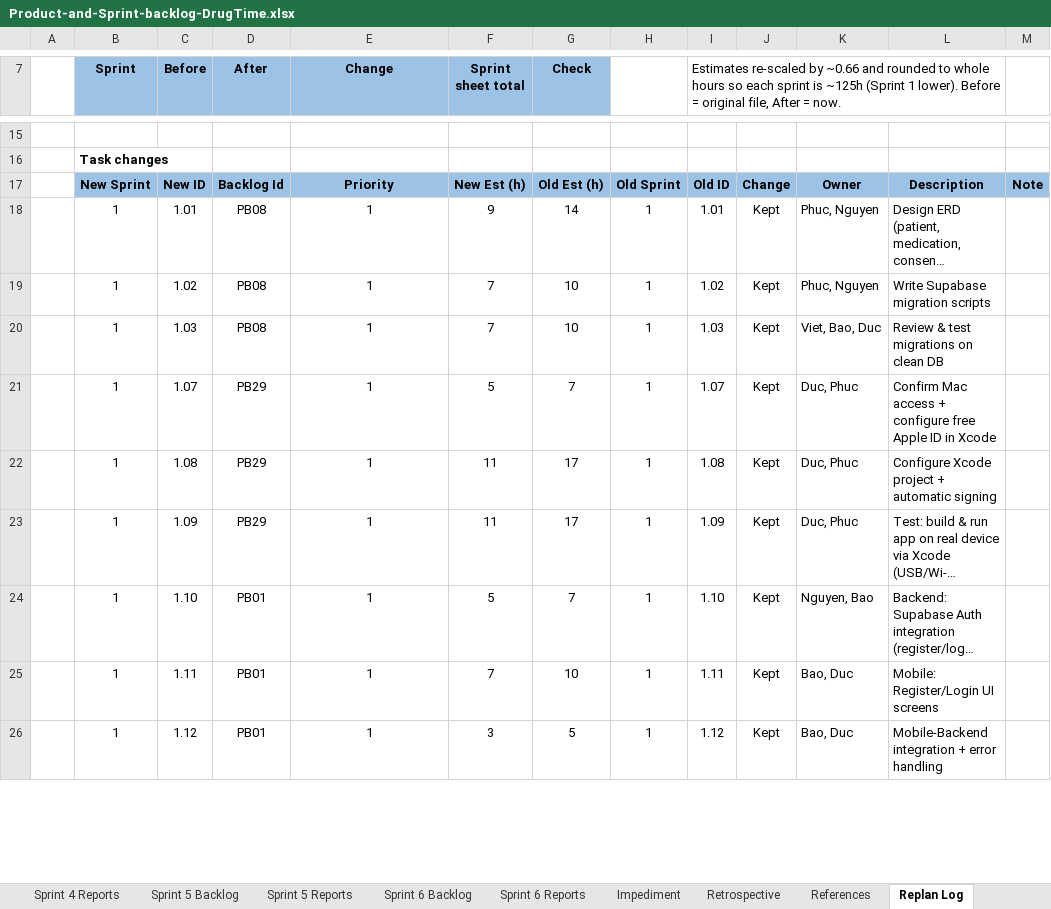
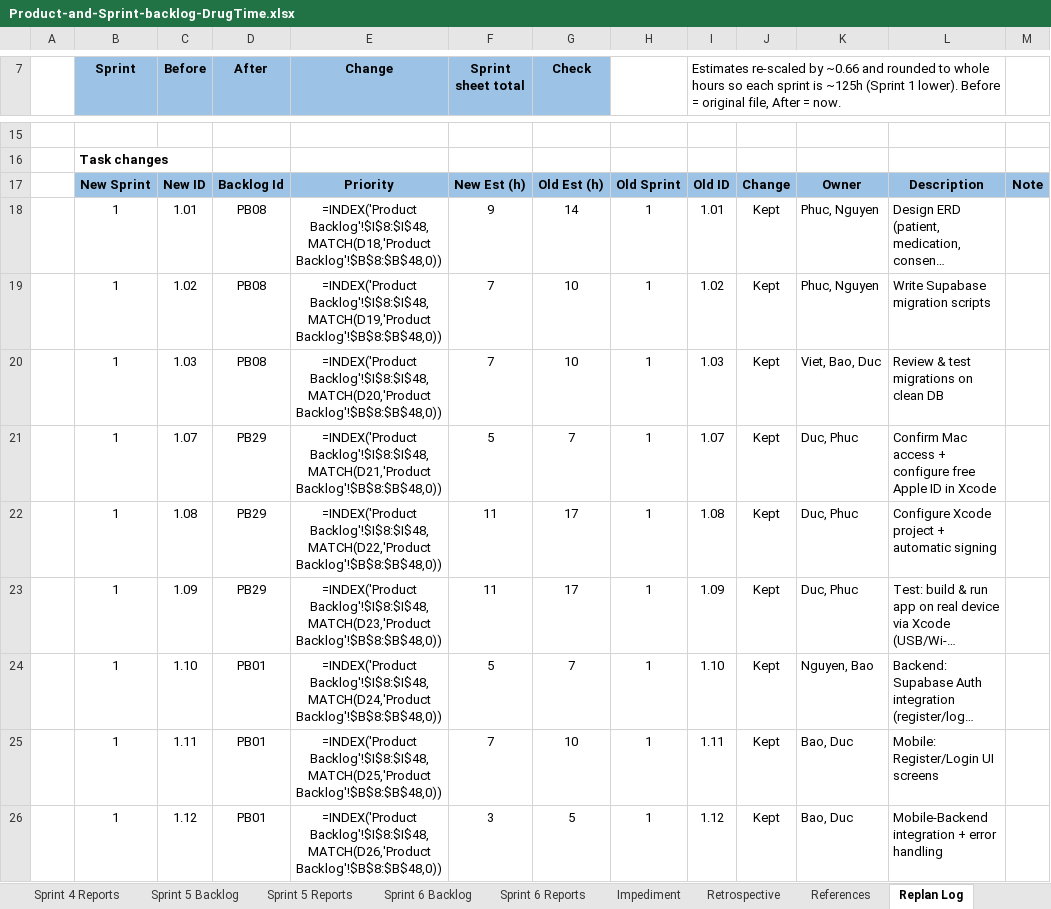
Before and after one commit to DrugTime-C1SE-07/DrugTime-docs, an Excel workbook: Team1_DTU/01_Proposal_&_Planning/Product-and-Sprint-backlog-DrugTime.xlsx, sheet Replan Log, drawn as a sheet; only a part is shown, gaps mark what is left out; long unchanged cells end in …; values as stored, in another font and other column widths than the file's, no borders; formulas without a stored value are shown as written; the diff covers the shown part only; the diff names each change by its address in the sheet, - before the commit and + after, or states it on an @@ line.

```diff
--- a/Team1_DTU/01_Proposal_&_Planning/Product-and-Sprint-backlog-DrugTime.xlsx (sheet Replan Log)
+++ b/Team1_DTU/01_Proposal_&_Planning/Product-and-Sprint-backlog-DrugTime.xlsx (sheet Replan Log)
-E18 (Change): 1
+E18 (Change): =INDEX('Product Backlog'!$I$8:$I$48,MATCH(D18,'Product Backlog'!$B$8:$B$48,0))
-E19 (Change): 1
+E19 (Change): =INDEX('Product Backlog'!$I$8:$I$48,MATCH(D19,'Product Backlog'!$B$8:$B$48,0))
-E20 (Change): 1
+E20 (Change): =INDEX('Product Backlog'!$I$8:$I$48,MATCH(D20,'Product Backlog'!$B$8:$B$48,0))
-E21 (Change): 1
+E21 (Change): =INDEX('Product Backlog'!$I$8:$I$48,MATCH(D21,'Product Backlog'!$B$8:$B$48,0))
-E22 (Change): 1
+E22 (Change): =INDEX('Product Backlog'!$I$8:$I$48,MATCH(D22,'Product Backlog'!$B$8:$B$48,0))
-E23 (Change): 1
+E23 (Change): =INDEX('Product Backlog'!$I$8:$I$48,MATCH(D23,'Product Backlog'!$B$8:$B$48,0))
-E24 (Change): 1
+E24 (Change): =INDEX('Product Backlog'!$I$8:$I$48,MATCH(D24,'Product Backlog'!$B$8:$B$48,0))
-E25 (Change): 1
+E25 (Change): =INDEX('Product Backlog'!$I$8:$I$48,MATCH(D25,'Product Backlog'!$B$8:$B$48,0))
-E26 (Change): 1
+E26 (Change): =INDEX('Product Backlog'!$I$8:$I$48,MATCH(D26,'Product Backlog'!$B$8:$B$48,0))
```
Also changed, not shown: 7 added rows, 7 removed rows and 126 edited cells elsewhere in this sheet, sheet Sprint 6 Backlog, sheet Sprint 3 Backlog, sheet Sprint 5 Backlog, sheet Sprint 4 Backlog, sheet Sprint 2 Backlog, sheet Sprint 1 Backlog, 2 more sheets, hidden cells, charts or pictures.
